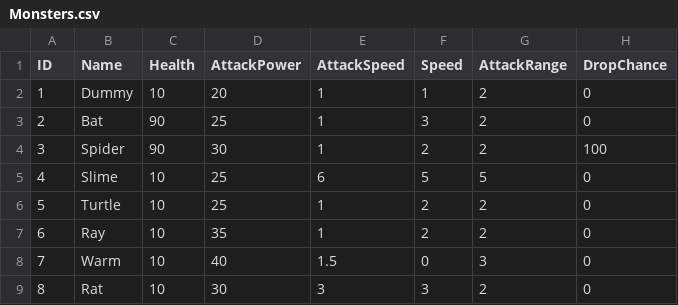
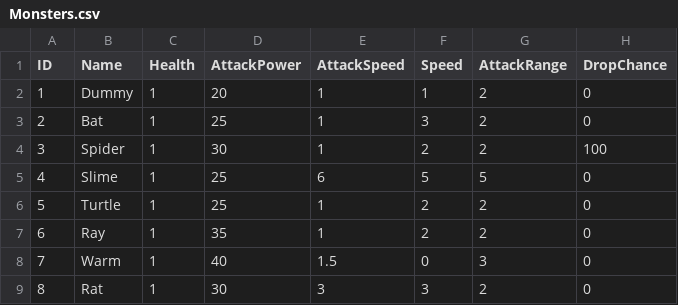
Before and after one commit to Minsu1232/HadesProject2, a CSV file: Assets/StreamingAssets/Monsters.csv, drawn as a sheet; only a part is shown; the diff names each change by its address in the sheet, - before the commit and + after, or states it on an @@ line.

```diff
--- a/Assets/StreamingAssets/Monsters.csv
+++ b/Assets/StreamingAssets/Monsters.csv
-C2 (Health): 10
+C2 (Health): 1
-C3:C4 (Health): 90
+C3:C4 (Health): 1
-C5:C9 (Health): 10
+C5:C9 (Health): 1
```
Also changed, not shown: Assets/StreamingAssets/BossBase.csv, Assets/StreamingAssets/BossGimmicks.csv, 26 other files.
